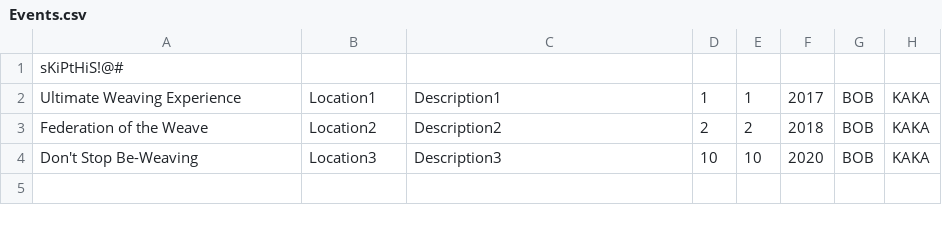
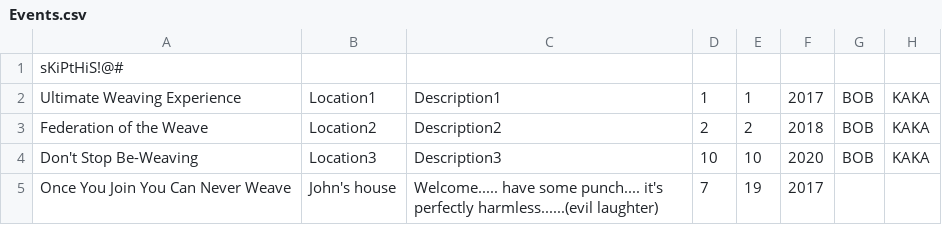
Before and after one commit to mmdahir/OperationTangerine, a CSV file: Just BeWeave Project/src/model/Events.csv, drawn as a sheet.

Commit message:
small

```diff
--- a/Just BeWeave Project/src/model/Events.csv
+++ b/Just BeWeave Project/src/model/Events.csv
@@ -4 +4,2 @@ Federation of the Weave,Location2,Description2,2,2,2018,BOB,KAKA
 Don't Stop Be-Weaving,Location3,Description3,10,10,2020,BOB,KAKA
+Once You Join You Can Never Weave,John's house,Welcome..... have some punch.... it's perfectly harmless......(evil laughter),7,19,2017,
```
